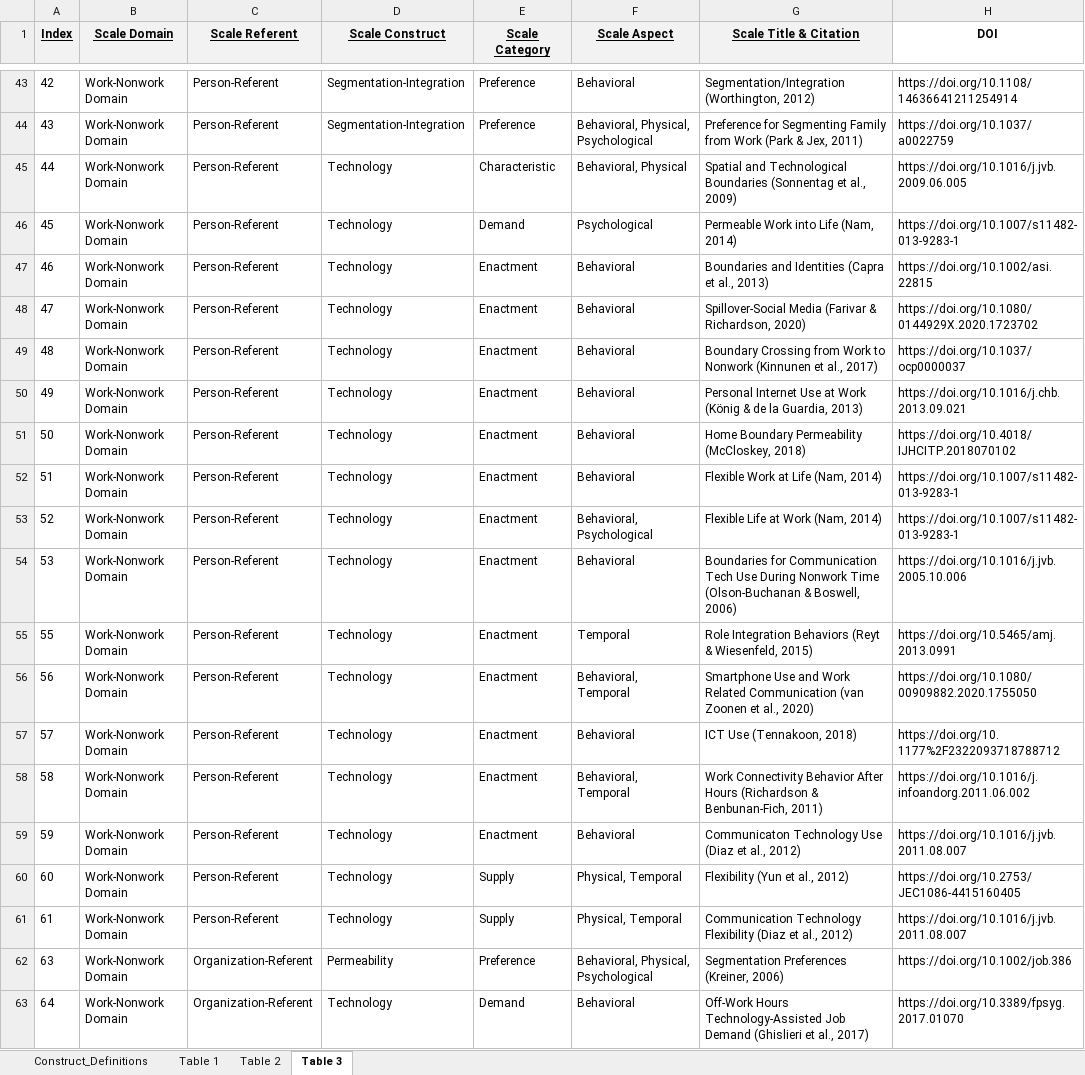
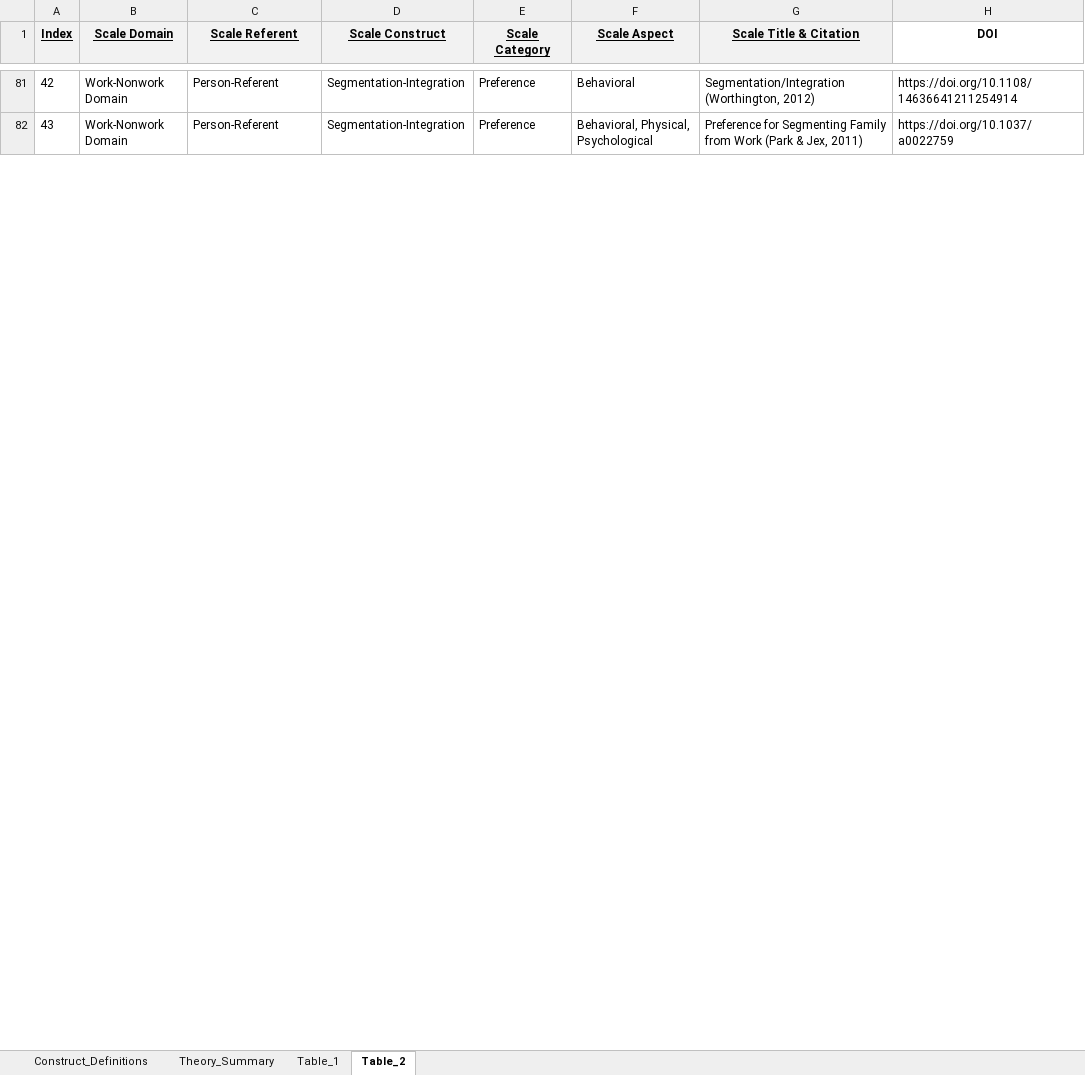
Before and after one commit to sluseallab/boundary_management_taxonomy, an Excel workbook: data/Boundary_Management_Tables.xlsx, sheet Table_2, drawn as a sheet; only a part is shown, gaps mark what is left out; values as stored, in another font and other column widths than the file's, no borders; removed rows and columns are numbered as before the commit, all else as after; the diff covers the shown part only; the diff names each change by its address in the sheet, - before the commit and + after, or states it on an @@ line.

```diff
--- a/data/Boundary_Management_Tables.xlsx (sheet Table_2)
+++ b/data/Boundary_Management_Tables.xlsx (sheet Table_2)
-sheet tab: Table 1
+sheet tab: Theory_Summary
-sheet tab: Table 2
+sheet tab: Table_1
-sheet tab: Table 3
+sheet tab: Table_2
-row 45: 44 | Work-Nonwork Domain | Person-Referent | Technology | Characteristic | Behavioral, Physical | Spatial and Technological Boundaries (Sonnentag et al., 2009) | https://doi.org/10.1016/j.jvb.2009.06.005
-row 46: 45 | Work-Nonwork Domain | Person-Referent | Technology | Demand | Psychological | Permeable Work into Life (Nam, 2014) | https://doi.org/10.1007/s11482-013-9283-1
-row 47: 46 | Work-Nonwork Domain | Person-Referent | Technology | Enactment | Behavioral | Boundaries and Identities (Capra et al., 2013) | https://doi.org/10.1002/asi.22815
-row 48: 47 | Work-Nonwork Domain | Person-Referent | Technology | Enactment | Behavioral | Spillover-Social Media (Farivar & Richardson, 2020) | https://doi.org/10.1080/0144929X.2020.1723702
-row 49: 48 | Work-Nonwork Domain | Person-Referent | Technology | Enactment | Behavioral | Boundary Crossing from Work to Nonwork (Kinnunen et al., 2017) | https://doi.org/10.1037/ocp0000037
-row 50: 49 | Work-Nonwork Domain | Person-Referent | Technology | Enactment | Behavioral | Personal Internet Use at Work (König & de la Guardia, 2013) | https://doi.org/10.1016/j.chb.2013.09.021
-row 51: 50 | Work-Nonwork Domain | Person-Referent | Technology | Enactment | Behavioral | Home Boundary Permeability (McCloskey, 2018) | https://doi.org/10.4018/IJHCITP.2018070102
-row 52: 51 | Work-Nonwork Domain | Person-Referent | Technology | Enactment | Behavioral | Flexible Work at Life (Nam, 2014) | https://doi.org/10.1007/s11482-013-9283-1
-row 53: 52 | Work-Nonwork Domain | Person-Referent | Technology | Enactment | Behavioral, Psychological | Flexible Life at Work (Nam, 2014) | https://doi.org/10.1007/s11482-013-9283-1
-row 54: 53 | Work-Nonwork Domain | Person-Referent | Technology | Enactment | Behavioral | Boundaries for Communication Tech Use During Nonwork Time (Olson-Buchanan & Boswell, 2006) | https://doi.org/10.1016/j.jvb.2005.10.006
-row 55: 55 | Work-Nonwork Domain | Person-Referent | Technology | Enactment | Temporal | Role Integration Behaviors (Reyt & Wiesenfeld, 2015) | https://doi.org/10.5465/amj.2013.0991
-row 56: 56 | Work-Nonwork Domain | Person-Referent | Technology | Enactment | Behavioral, Temporal | Smartphone Use and Work Related Communication (van Zoonen et al., 2020) | https://doi.org/10.1080/00909882.2020.1755050
-row 57: 57 | Work-Nonwork Domain | Person-Referent | Technology | Enactment | Behavioral | ICT Use (Tennakoon, 2018) | https://doi.org/10.1177%2F2322093718788712
-row 58: 58 | Work-Nonwork Domain | Person-Referent | Technology | Enactment | Behavioral, Temporal | Work Connectivity Behavior After Hours (Richardson & Benbunan-Fich, 2011) | https://doi.org/10.1016/j.infoandorg.2011.06.002
-row 59: 59 | Work-Nonwork Domain | Person-Referent | Technology | Enactment | Behavioral | Communicaton Technology Use (Diaz et al., 2012) | https://doi.org/10.1016/j.jvb.2011.08.007
-row 60: 60 | Work-Nonwork Domain | Person-Referent | Technology | Supply | Physical, Temporal | Flexibility (Yun et al., 2012) | https://doi.org/10.2753/JEC1086-4415160405
-row 61: 61 | Work-Nonwork Domain | Person-Referent | Technology | Supply | Physical, Temporal | Communication Technology Flexibility (Diaz et al., 2012) | https://doi.org/10.1016/j.jvb.2011.08.007
-row 62: 63 | Work-Nonwork Domain | Organization-Referent | Permeability | Preference | Behavioral, Physical, Psychological | Segmentation Preferences (Kreiner, 2006) | https://doi.org/10.1002/job.386
-row 63: 64 | Work-Nonwork Domain | Organization-Referent | Technology | Demand | Behavioral | Off-Work Hours Technology-Assisted Job Demand (Ghislieri et al., 2017) | https://doi.org/10.3389/fpsyg.2017.01070
```
Also changed, not shown: 39 added rows, 20 removed rows and 44 edited cells elsewhere in this sheet, sheet Table_1, docs/data/Boundary_Management_Tables.xlsx, 41 other files.
